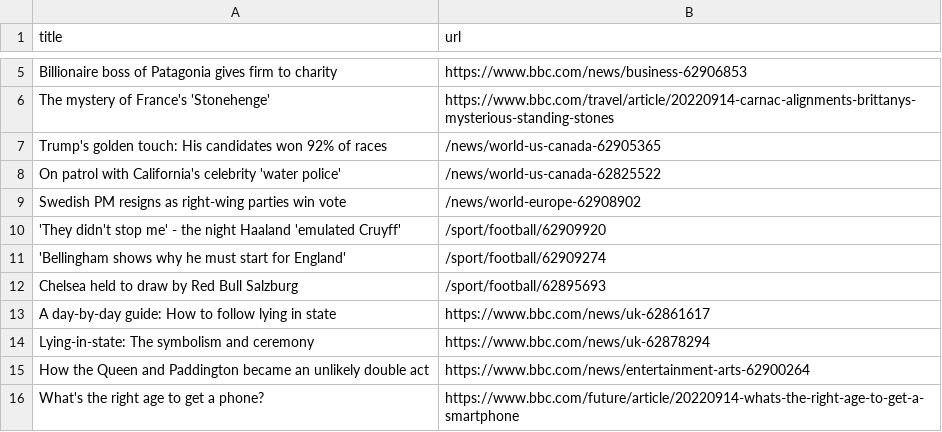
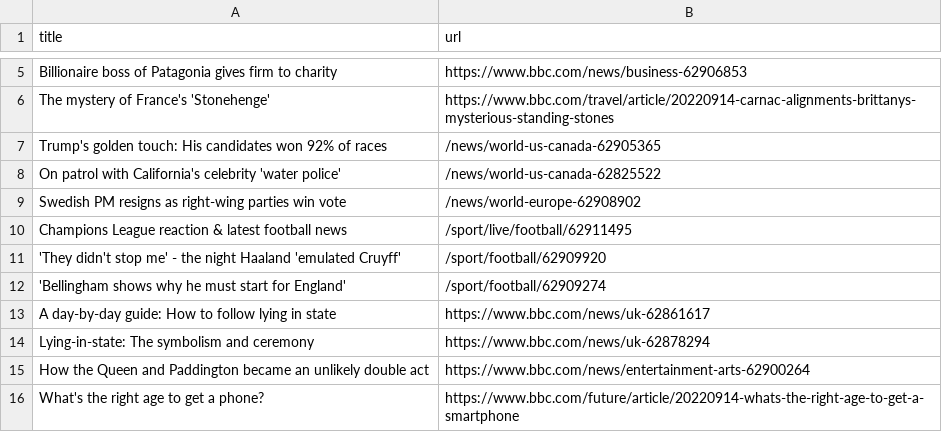
Before and after one commit to terril68/automatic-scraper, a CSV file: bbc.csv, drawn as a sheet; only a part is shown, gaps mark what is left out.

```diff
--- a/bbc.csv
+++ b/bbc.csv
@@ -9,5 +9,5 @@ On patrol with California's celebrity 'water police',/news/world-us-canada-62825
 Swedish PM resigns as right-wing parties win vote,/news/world-europe-62908902
+Champions League reaction & latest football news,/sport/live/football/62911495
 'They didn't stop me' - the night Haaland 'emulated Cruyff',/sport/football/62909920
 'Bellingham shows why he must start for England',/sport/football/62909274
-Chelsea held to draw by Red Bull Salzburg,/sport/football/62895693
 A day-by-day guide: How to follow lying in state,https://www.bbc.com/news/uk-62861617
```
